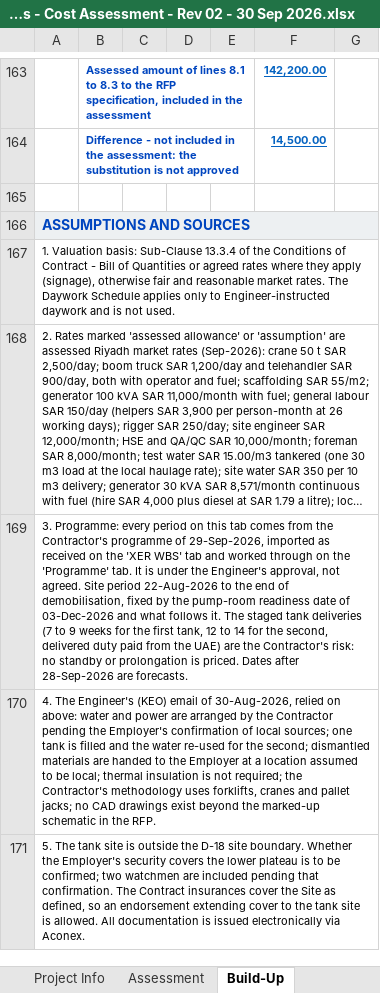
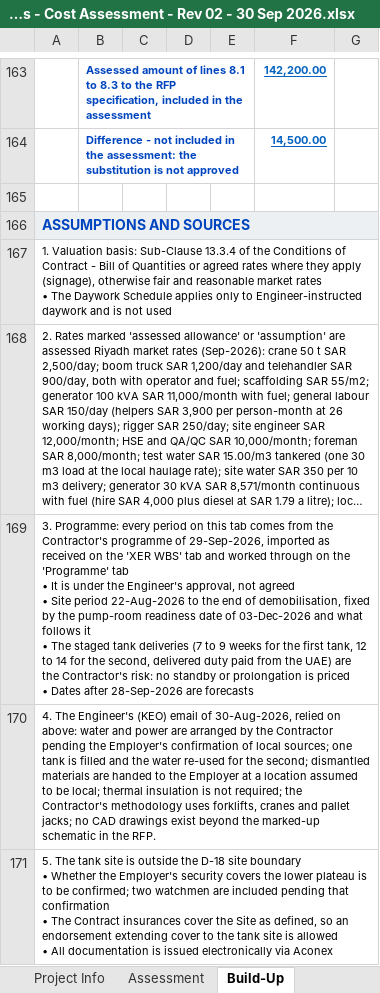
Before and after one commit to Alaa-els/Python, an Excel workbook: deliverables/RFP-027/Qiddiya - TSE Irrigation Storage Tanks - Cost Assessment - Rev 02 - 30 Sep 2026.xlsx, sheet Build-Up, drawn as a sheet; only a part is shown, gaps mark what is left out; long unchanged cells end in …; values as stored, in another font and other column widths than the file's, no borders; ↵ is a line break in a cell; the diff covers the shown part only; the diff names each change by its address in the sheet, - before the commit and + after, or states it on an @@ line.

```diff
--- a/deliverables/RFP-027/Qiddiya - TSE Irrigation Storage Tanks - Cost Assessment - Rev 02 - 30 Sep 2026.xlsx (sheet Build-Up)
+++ b/deliverables/RFP-027/Qiddiya - TSE Irrigation Storage Tanks - Cost Assessment - Rev 02 - 30 Sep 2026.xlsx (sheet Build-Up)
-A167: …reasonable market rates. The Daywork Schedule applies only to Engineer-instructed daywork and is not used.
+A167: …reasonable market rates ↵ • The Daywork Schedule applies only to Engineer-instructed daywork and is not used
-A169: …the 'Programme' tab. It is under the Engineer's approval, not agreed. Site period 22-Aug-2026 to the end of demobilisation, fixed by the pump-room readiness date of 03-Dec-2026 and what follows it. The staged tank deliveries (7 to 9 weeks for the first tank, 12 to 14 for the second, delivered duty paid from the UAE) are the Contractor's risk: no standby or prolongation is priced. Dates after 28-Sep-2026 are forecasts.
+A169: …the 'Programme' tab ↵ • It is under the Engineer's approval, not agreed ↵ • Site period 22-Aug-2026 to the end of demobilisation, fixed by the pump-room readiness date of 03-Dec-2026 and what follows it ↵ • The staged tank deliveries (7 to 9 weeks for the first tank, 12 to 14 for the second, delivered duty paid from the UAE) are the Contractor's risk: no standby or prolongation is priced ↵ • Dates after 28-Sep-2026 are forecasts
-A171: …D-18 site boundary. Whether the Employer's security covers the lower plateau is to be confirmed; two watchmen are included pending that confirmation. The Contract insurances cover the Site as defined, so an endorsement extending cover to the tank site is allowed. All documentation is issued electronically via Aconex.
+A171: …D-18 site boundary ↵ • Whether the Employer's security covers the lower plateau is to be confirmed; two watchmen are included pending that confirmation ↵ • The Contract insurances cover the Site as defined, so an endorsement extending cover to the tank site is allowed ↵ • All documentation is issued electronically via Aconex
```
Also changed, not shown: 11 edited cells elsewhere in this sheet, sheet Build-Up Comparison, sheet Assessment, 2 other files.
